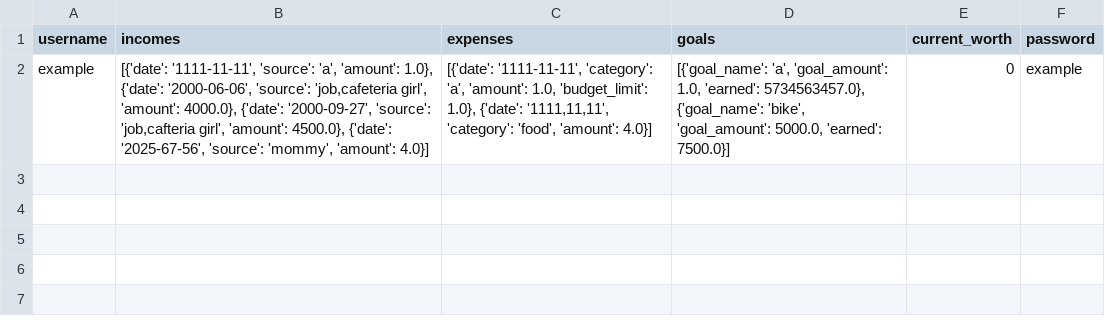
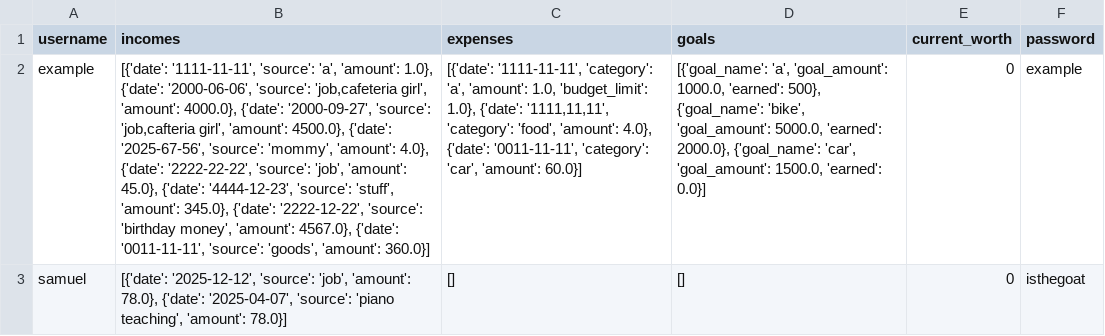
Before and after one commit to Averyyyyyy/Finance, a CSV file: info.csv, drawn as a sheet; the diff names each change by its address in the sheet, - before the commit and + after, or states it on an @@ line.

```diff
--- a/info.csv
+++ b/info.csv
-B2 (incomes): …'mommy', 'amount': 4.0}]
+B2 (incomes): …'mommy', 'amount': 4.0}, {'date': '2222-22-22', 'source': 'job', 'amount': 45.0}, {'date': '4444-12-23', 'source': 'stuff', 'amount': 345.0}, {'date': '2222-12-22', 'source': 'birthday money', 'amount': 4567.0}, {'date': '0011-11-11', 'source': 'goods', 'amount': 360.0}]
-C2 (expenses): …'food', 'amount': 4.0}]
+C2 (expenses): …'food', 'amount': 4.0}, {'date': '0011-11-11', 'category': 'car', 'amount': 60.0}]
-D2 (goals): …'a', 'goal_amount': 1.0, 'earned': 5734563457.0}, {'goal_name': 'bike', 'goal_amount': 5000.0, 'earned': 7500.0}]
+D2 (goals): …'a', 'goal_amount': 1000.0, 'earned': 500}, {'goal_name': 'bike', 'goal_amount': 5000.0, 'earned': 2000.0}, {'goal_name': 'car', 'goal_amount': 1500.0, 'earned': 0.0}]
+row 3: samuel | [{'date': '2025-12-12', 'source': 'job', 'amount': 78.0}, {'date': '2025-04-07', 'source': 'piano teaching', 'amount': 78.0}] | [] | [] | 0 | isthegoat
```
Also changed, not shown: 4 other files.
